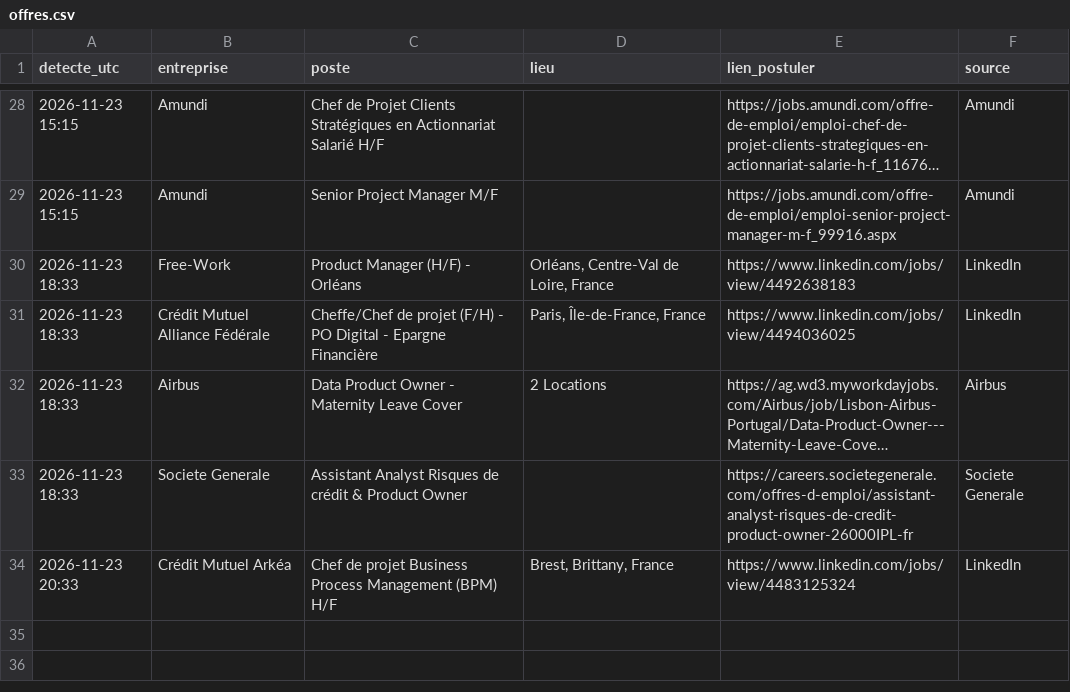
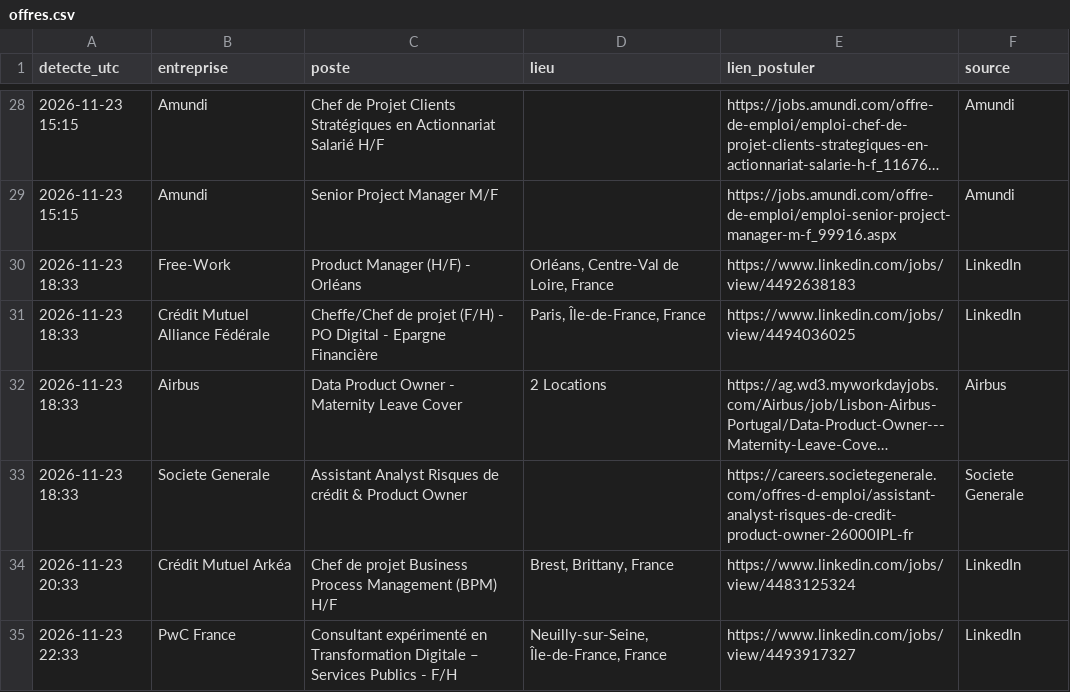
Before and after one commit to Ubaysd/job-watcher, a CSV file: offres.csv, drawn as a sheet; only a part is shown, gaps mark what is left out; long unchanged cells end in …; the diff names each change by its address in the sheet, - before the commit and + after, or states it on an @@ line.

```diff
--- a/offres.csv
+++ b/offres.csv
+row 35: 2026-11-23 22:33 | PwC France | Consultant expérimenté en Transformation Digitale – Services Publics - F/H | Neuilly-sur-Seine, Île-de-France, France | https://www.linkedin.com/jobs/view/4493917327 | LinkedIn
```
Also changed, not shown: 1 other file.
